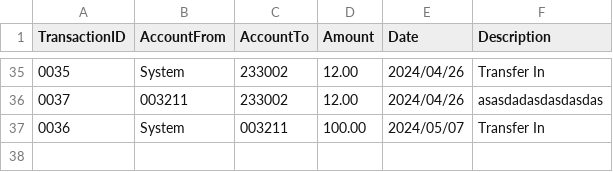
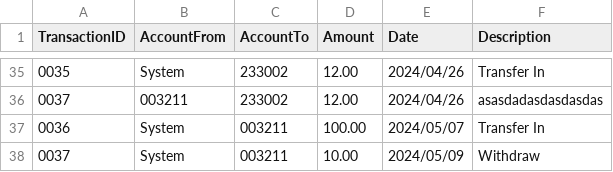
Before and after one commit to buptxinghan/Virtual-Bank-for-Kids, a CSV file: VirtualBankV2/src/Data/Transactions.csv, drawn as a sheet; only a part is shown, gaps mark what is left out.

```diff
--- a/VirtualBankV2/src/Data/Transactions.csv
+++ b/VirtualBankV2/src/Data/Transactions.csv
@@ -37 +37,2 @@ TransactionID,AccountFrom,AccountTo,Amount,Date,Description
 0036,System,003211,100.00,2024/05/07,Transfer In
+0037,System,003211,10.00,2024/05/09,Withdraw
```
Also changed, not shown: VirtualBankV2/src/Data/Accounts.csv, 5 other files.
